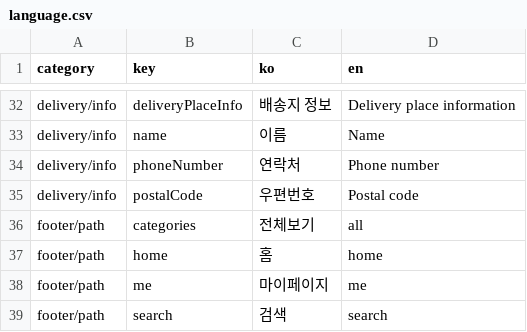
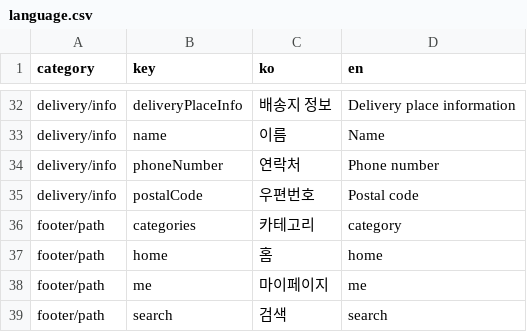
Before and after one commit to jinseok9338/private-sales-updated-ui, a CSV file: language.csv, drawn as a sheet; only a part is shown, gaps mark what is left out.

```diff
--- a/language.csv
+++ b/language.csv
@@ -35,3 +35,3 @@ delivery/info,phoneNumber,연락처,Phone number
 delivery/info,postalCode,우편번호,Postal code
-footer/path,categories,전체보기,all
+footer/path,categories,카테고리,category
 footer/path,home,홈,home
```
Also changed, not shown: 10 other files.
